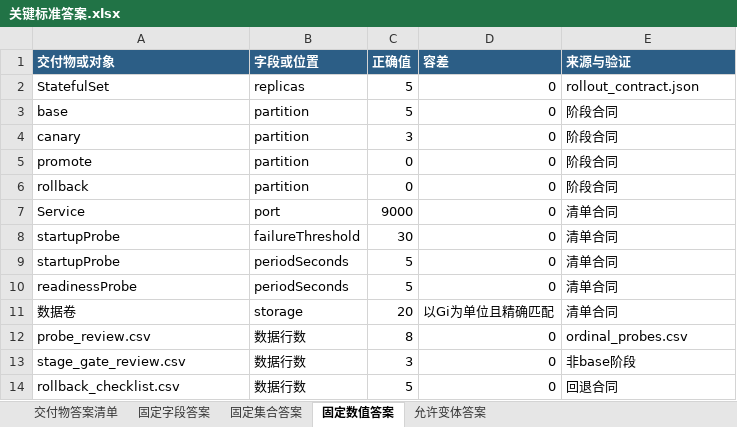
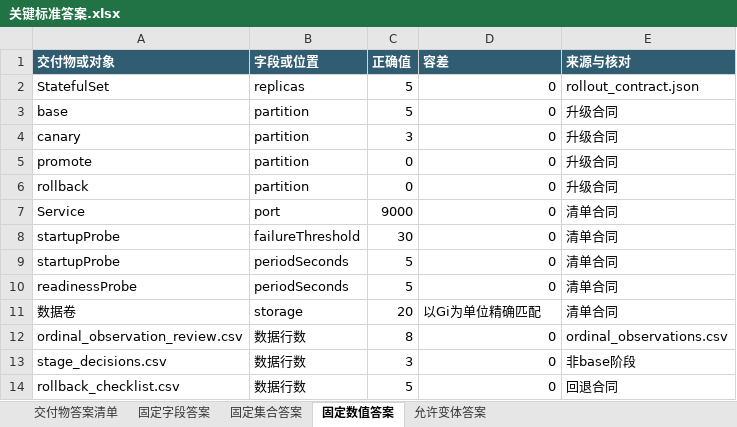
Before and after one commit to CLK123654/ale-q2389-windows-repro, an Excel workbook: task/关键标准答案.xlsx, sheet 固定数值答案, drawn as a sheet; values as stored, in another font and other column widths than the file's, no borders; the diff names each change by its address in the sheet, - before the commit and + after, or states it on an @@ line.

```diff
--- a/task/关键标准答案.xlsx (sheet 固定数值答案)
+++ b/task/关键标准答案.xlsx (sheet 固定数值答案)
-E1: 来源与验证
+E1: 来源与核对
-E3:E6 (来源与核对): 阶段合同
+E3:E6 (来源与核对): 升级合同
-D11 (容差): 以Gi为单位且精确匹配
+D11 (容差): 以Gi为单位精确匹配
-A12 (交付物或对象): probe_review.csv
+A12 (交付物或对象): ordinal_observation_review.csv
-E12 (来源与核对): ordinal_probes.csv
+E12 (来源与核对): ordinal_observations.csv
-A13 (交付物或对象): stage_gate_review.csv
+A13 (交付物或对象): stage_decisions.csv
```
Also changed, not shown: sheet 交付物答案清单, sheet 固定集合答案, sheet 固定字段答案, sheet 允许变体答案, task/任务规格转化.xlsx, 15 other files.
